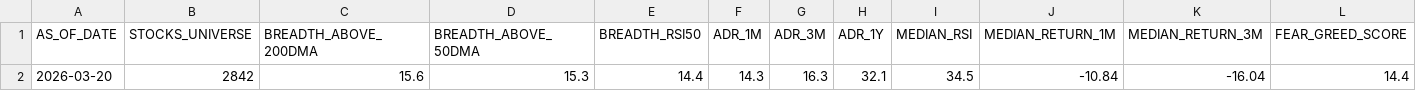
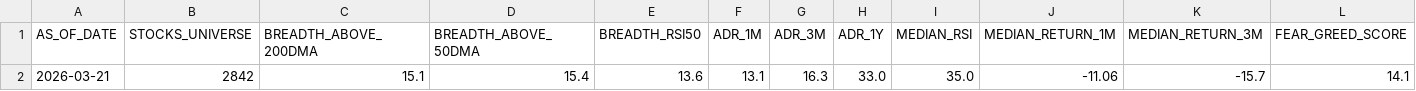
Before and after one commit to rajkshroff/multibagger-alerts, a CSV file: market_intelligence.csv, drawn as a sheet; only a part is shown; removed rows and columns are numbered as before the commit, all else as after; rows hold the shown columns only; the diff names each change by its address in the sheet, - before the commit and + after, or states it on an @@ line.

```diff
--- a/market_intelligence.csv
+++ b/market_intelligence.csv
-row 2: 2026-03-20 | 2842 | 15.6 | 15.3 | 14.4 | 14.3 | 16.3 | 32.1 | 34.5 | -10.84 | -16.04 | 14.4
+row 2: 2026-03-21 | 2842 | 15.1 | 15.4 | 13.6 | 13.1 | 16.3 | 33.0 | 35.0 | -11.06 | -15.7 | 14.1
```
Also changed, not shown: composite_scores.csv, early_alerts.csv, 2 other files.
